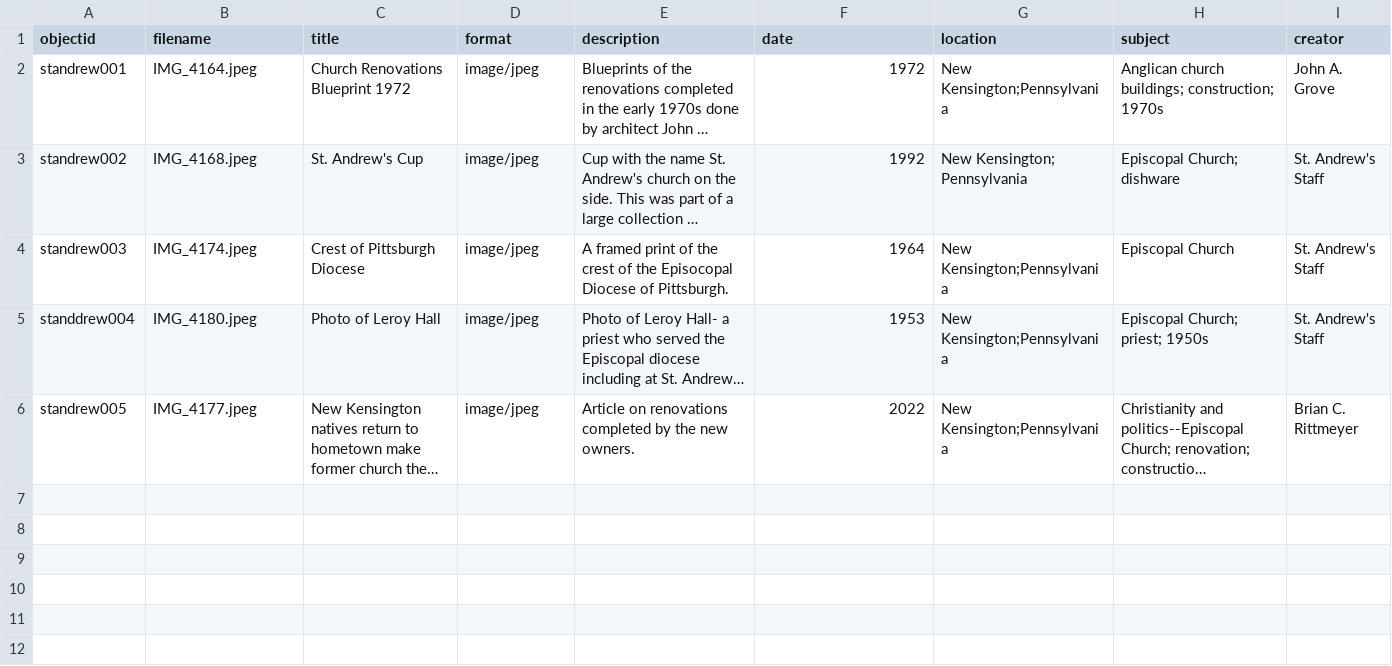
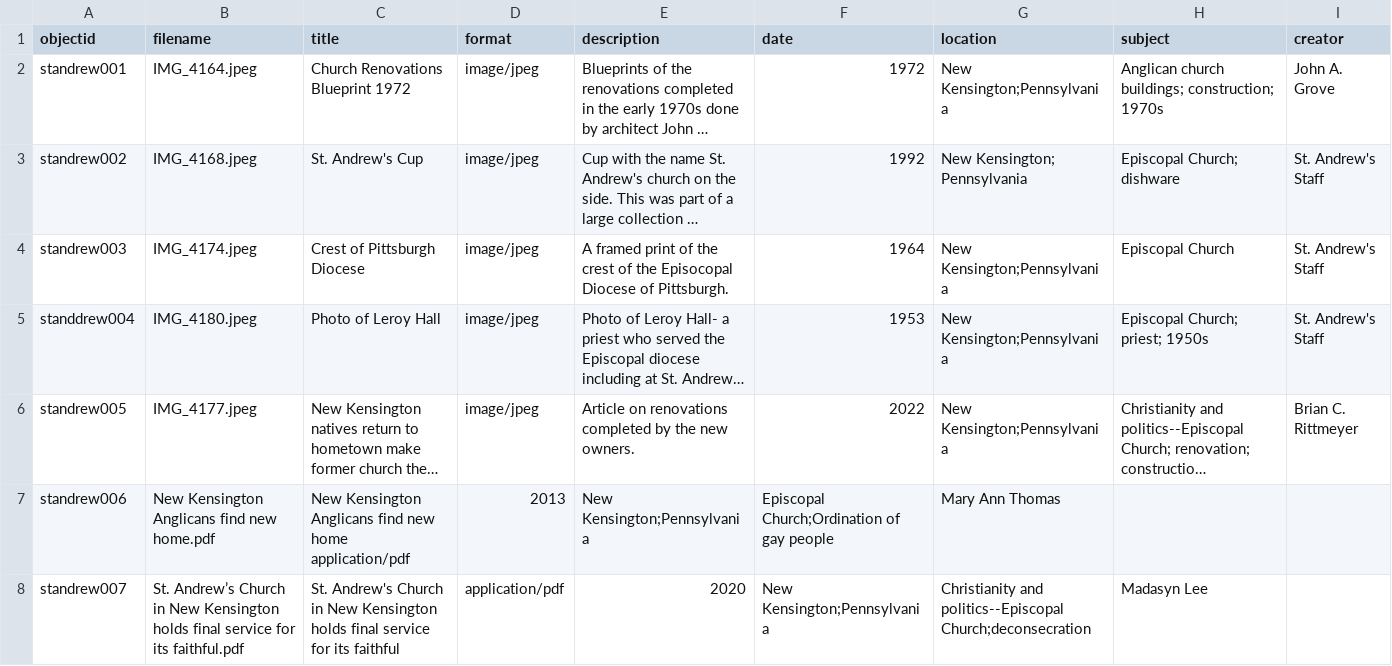
Before and after one commit to kmo5386/st_andrews_collection, a CSV file: _data/st_andrew.csv, drawn as a sheet; long unchanged cells end in …; the diff names each change by its address in the sheet, - before the commit and + after, or states it on an @@ line.

Commit message:
Update st_andrew.csv

```diff
--- a/_data/st_andrew.csv
+++ b/_data/st_andrew.csv
+row 7: standrew006 | New Kensington Anglicans find new home.pdf | New Kensington Anglicans find new home application/pdf | 2013 | New Kensington;Pennsylvania | Episcopal Church;Ordination of gay people | Mary Ann Thomas
+row 8: standrew007 | St. Andrew’s Church in New Kensington holds final service for its faithful.pdf | St. Andrew's Church in New Kensington holds final service for its faithful | application/pdf | 2020 | New Kensington;Pennsylvania | Christianity and politics--Episcopal Church;deconsecration | Madasyn Lee
```
